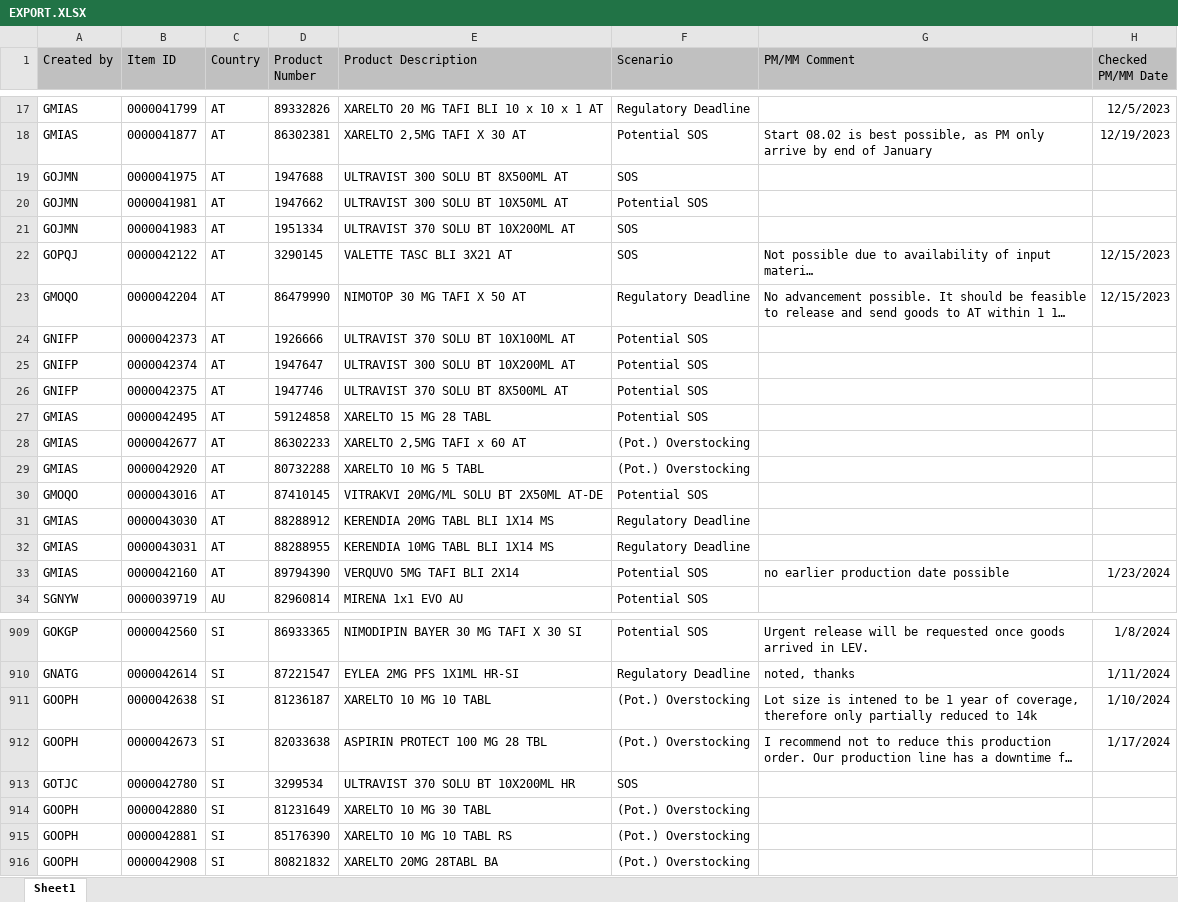
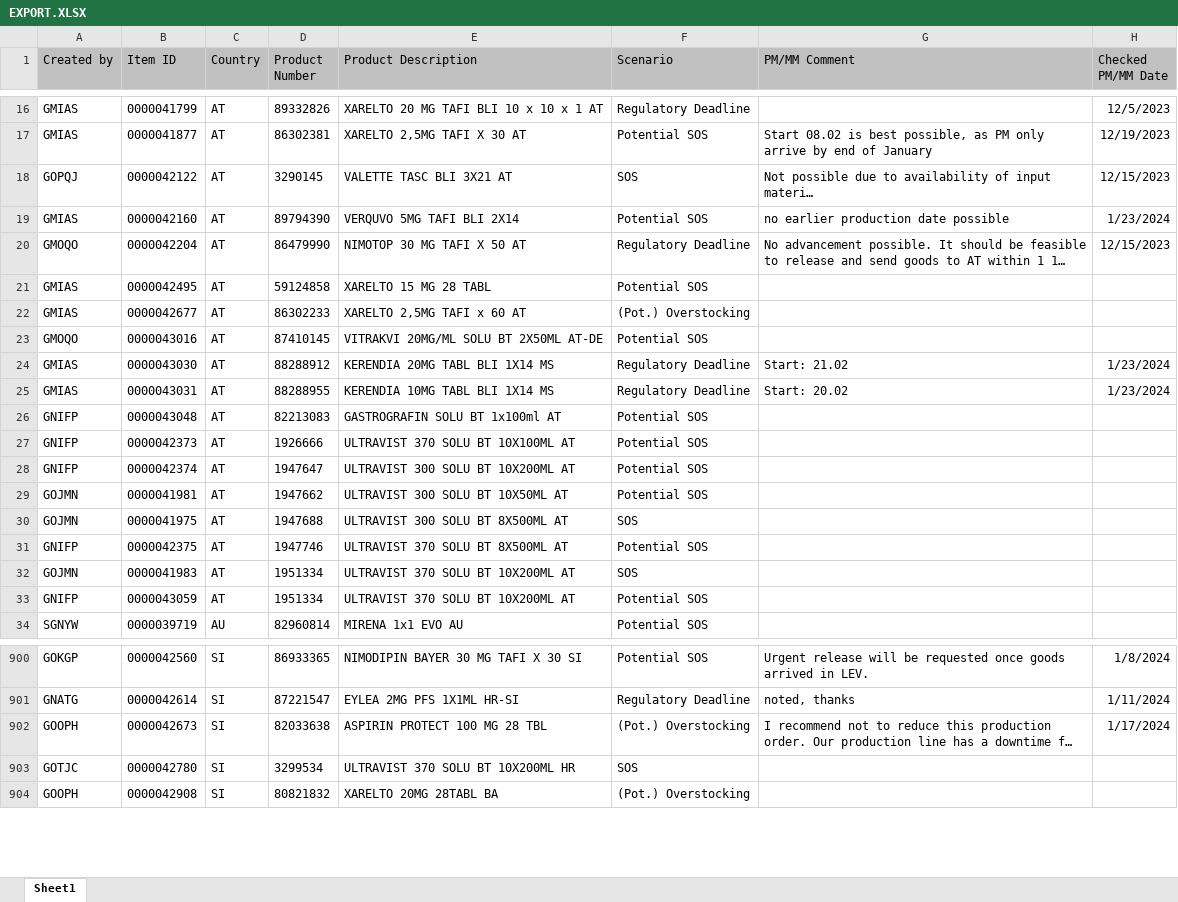
Before and after one commit to janphoenix/rct2, an Excel workbook: EXPORT.XLSX, sheet Sheet1, drawn as a sheet; only a part is shown, gaps mark what is left out; long unchanged cells end in …; values as stored, in another font and other column widths than the file's, no borders; removed rows and columns are numbered as before the commit, all else as after; the diff covers the shown part only; the diff names each change by its address in the sheet, - before the commit and + after, or states it on an @@ line.

Commit message:
rct upload today - john r.

```diff
--- a/EXPORT.XLSX (sheet Sheet1)
+++ b/EXPORT.XLSX (sheet Sheet1)
@@ row 33 moved to row 19: GMIAS @@
@@ row 27 moved to row 21: GMIAS @@
@@ row 28 moved to row 22: GMIAS @@
@@ row 30 moved to row 23: GMOQO @@
+row 24: GMIAS | 0000043030 | AT | 88288912 | KERENDIA 20MG TABL BLI 1X14 MS | Regulatory Deadline | Start: 21.02 | 1/23/2024
+row 25: GMIAS | 0000043031 | AT | 88288955 | KERENDIA 10MG TABL BLI 1X14 MS | Regulatory Deadline | Start: 20.02 | 1/23/2024
+row 26: GNIFP | 0000043048 | AT | 82213083 | GASTROGRAFIN SOLU BT 1x100ml AT | Potential SOS
@@ row 20 moved to row 29: GOJMN @@
@@ row 19 moved to row 30: GOJMN @@
-row 29: GMIAS | 0000042920 | AT | 80732288 | XARELTO 10 MG 5 TABL | (Pot.) Overstocking
-row 31: GMIAS | 0000043030 | AT | 88288912 | KERENDIA 20MG TABL BLI 1X14 MS | Regulatory Deadline
-row 32: GMIAS | 0000043031 | AT | 88288955 | KERENDIA 10MG TABL BLI 1X14 MS | Regulatory Deadline
@@ row 21 moved to row 32: GOJMN @@
+row 33: GNIFP | 0000043059 | AT | 1951334 | ULTRAVIST 370 SOLU BT 10X200ML AT | Potential SOS
-row 911: GOOPH | 0000042638 | SI | 81236187 | XARELTO 10 MG 10 TABL | (Pot.) Overstocking | Lot size is intened to be 1 year of coverage, therefore only partially reduced to 14k | 1/10/2024
-row 914: GOOPH | 0000042880 | SI | 81231649 | XARELTO 10 MG 30 TABL | (Pot.) Overstocking
-row 915: GOOPH | 0000042881 | SI | 85176390 | XARELTO 10 MG 10 TABL RS | (Pot.) Overstocking
```
Also changed, not shown: 29 added rows, 35 removed rows, 92 moved rows and 102 edited cells elsewhere in this sheet.
